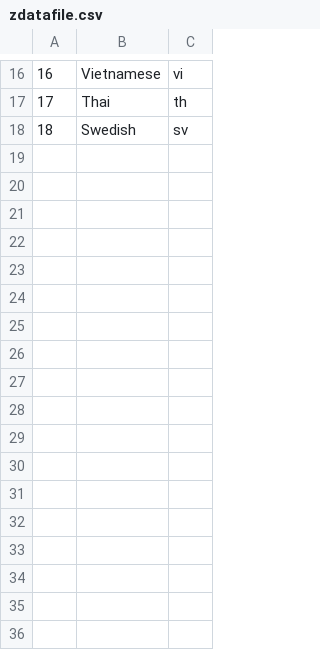
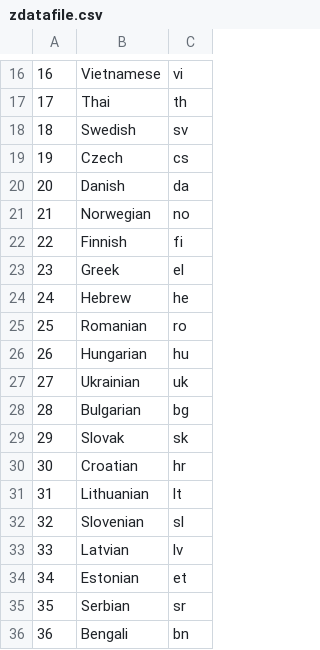
Before and after one commit to Nima-Yeganeh/Public, a CSV file: wordpress/docker-test5/zdatafile.csv, drawn as a sheet; only a part is shown, gaps mark what is left out; the diff names each change by its address in the sheet, - before the commit and + after, or states it on an @@ line.

Commit message:
done

```diff
--- a/wordpress/docker-test5/zdatafile.csv
+++ b/wordpress/docker-test5/zdatafile.csv
+row 19: 19 | Czech | cs
+row 20: 20 | Danish | da
+row 21: 21 | Norwegian | no
+row 22: 22 | Finnish | fi
+row 23: 23 | Greek | el
+row 24: 24 | Hebrew | he
+row 25: 25 | Romanian | ro
+row 26: 26 | Hungarian | hu
+row 27: 27 | Ukrainian | uk
+row 28: 28 | Bulgarian | bg
+row 29: 29 | Slovak | sk
+row 30: 30 | Croatian | hr
+row 31: 31 | Lithuanian | lt
+row 32: 32 | Slovenian | sl
+row 33: 33 | Latvian | lv
+row 34: 34 | Estonian | et
+row 35: 35 | Serbian | sr
+row 36: 36 | Bengali | bn
```
